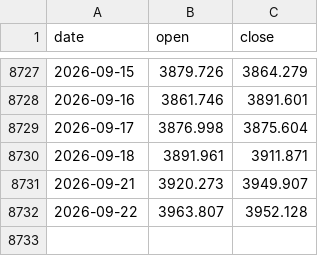
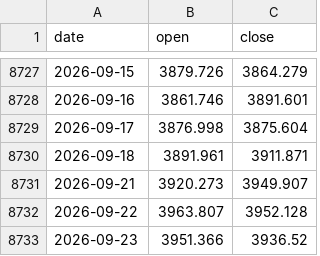
Before and after one commit to caowenli2022/sector-momentum-strategy-site, a CSV file: reports/professional/market_history.csv, drawn as a sheet; only a part is shown, gaps mark what is left out.

```diff
--- a/reports/professional/market_history.csv
+++ b/reports/professional/market_history.csv
@@ -8732 +8732,2 @@ date,open,close
 2026-09-22,3963.807,3952.128
+2026-09-23,3951.366,3936.52
```
Also changed, not shown: reports/professional/professional_daily_holdings.csv, reports/professional/professional_orders.csv, 6 other files.
